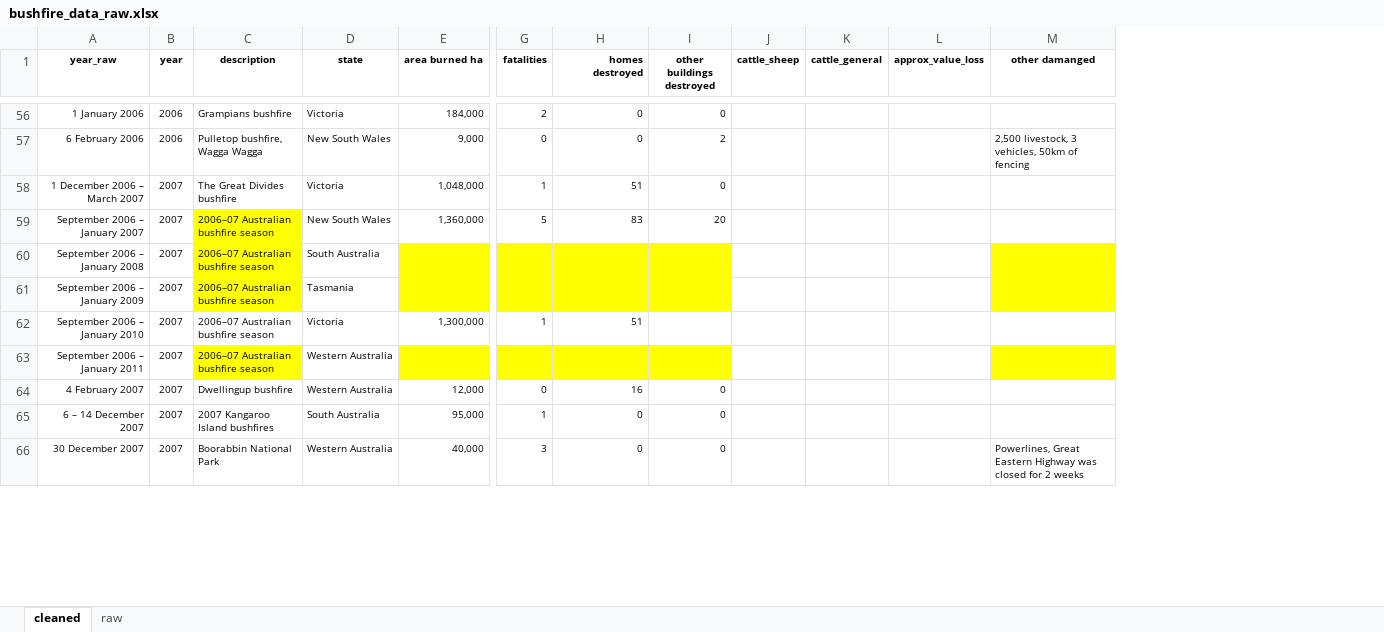
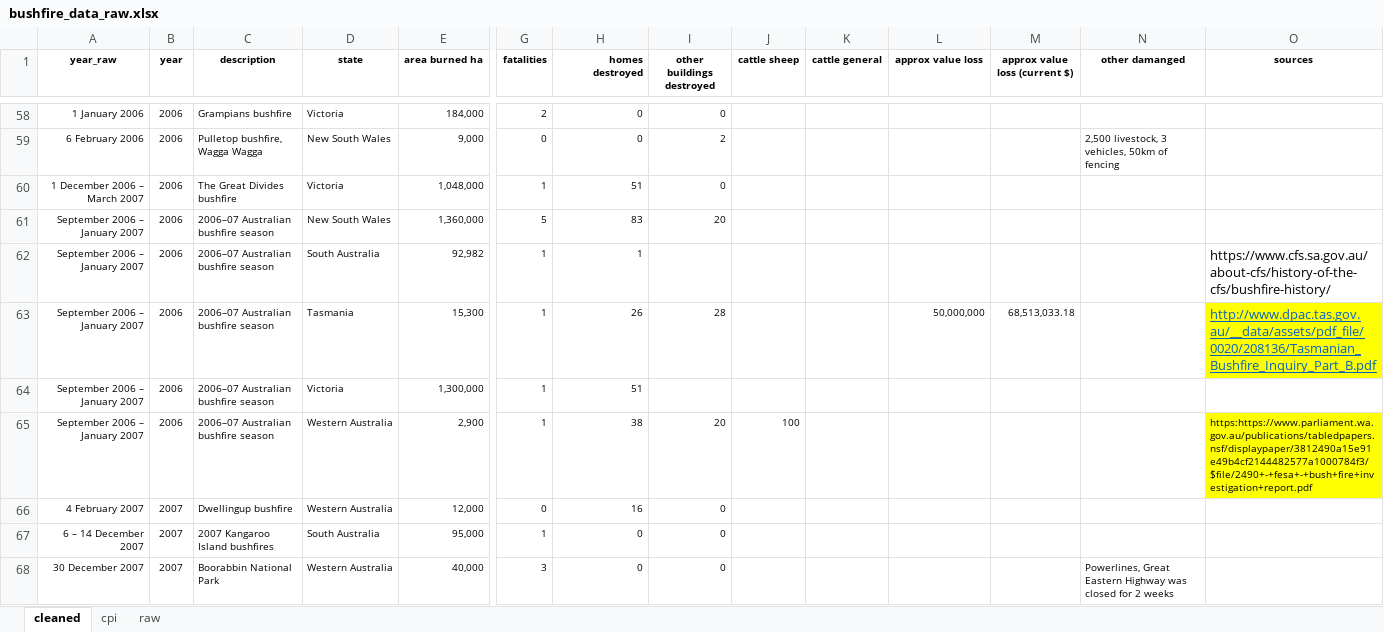
Before and after one commit to thierzon/disney-donut-project, an Excel workbook: Resources/bushfire_data_raw.xlsx, sheet cleaned, drawn as a sheet; only a part is shown, gaps mark what is left out; values as stored, in another font and other column widths than the file's, no borders; removed rows and columns are numbered as before the commit, all else as after; rows hold the shown columns only; the diff covers the shown part only; the diff names each change by its address in the sheet, - before the commit and + after, or states it on an @@ line.

Commit message:
Draft 2 bushfire data

```diff
--- a/Resources/bushfire_data_raw.xlsx (sheet cleaned)
+++ b/Resources/bushfire_data_raw.xlsx (sheet cleaned)
+sheet tab: cpi
+column M (approx value loss (current $)), empty
+column O (sources), empty
-J1: cattle_sheep
+J1: cattle sheep
-K1: cattle_general
+K1: cattle general
-L1: approx_value_loss
+L1: approx value loss
-B60:B61 (year): 2007
+B60:B61 (year): 2006
-C61 fill: #FFFF00
+C61 fill: none
-row 60: September 2006 – January 2008 | 2007 | 2006–07 Australian bushfire season | South Australia
-row 61: September 2006 – January 2009 | 2007 | 2006–07 Australian bushfire season | Tasmania
+row 62: September 2006 – January 2007 | 2006 | 2006–07 Australian bushfire season | South Australia | 92,982 | 1 | 1 |  |  |  |  |  |  | https://www.cfs.sa.gov.au/about-cfs/history-of-the-cfs/bushfire-history/
+row 63: September 2006 – January 2007 | 2006 | 2006–07 Australian bushfire season | Tasmania | 15,300 | 1 | 26 | 28 |  |  | 50,000,000 | 68,513,033.18 |  | http://www.dpac.tas.gov.au/__data/assets/pdf_file/0020/208136/Tasmanian_Bushfire_Inquiry_Part_B.pdf
-A64 (year_raw): September 2006 – January 2010
+A64 (year_raw): September 2006 – January 2007
-B64 (year): 2007
+B64 (year): 2006
-row 63: September 2006 – January 2011 | 2007 | 2006–07 Australian bushfire season | Western Australia
+row 65: September 2006 – January 2007 | 2006 | 2006–07 Australian bushfire season | Western Australia | 2,900 | 1 | 38 | 20 | 100 |  |  |  |  | https:https://www.parliament.wa.gov.au/publications/tabledpapers.nsf/displaypaper/3812490a15e91e49b4cf2144482577a1000784f3/$file/2490+-+fesa+-+bush+fire+investigation+report.pdf
```
Also changed, not shown: 18 added rows, 1 removed row, 21 edited cells and cell formats elsewhere in this sheet, formulas that keep their value, 5 other files.
